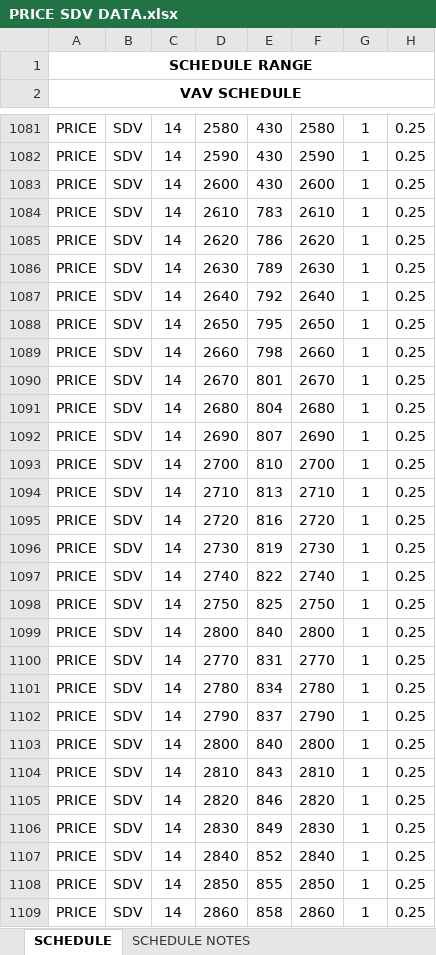
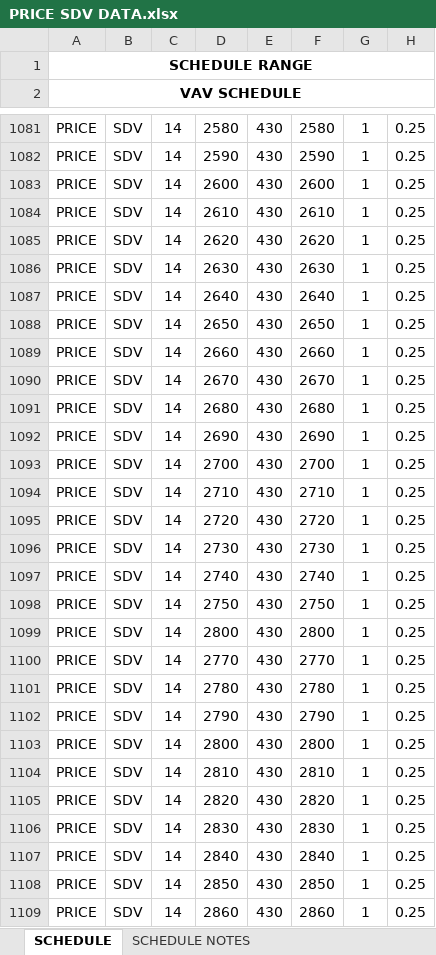
Before and after one commit to eacreel/hhpro-hvac, an Excel workbook: DATA/DATA FILES/PRICE SDV DATA.xlsx, sheet SCHEDULE, drawn as a sheet; only a part is shown, gaps mark what is left out; values as stored, in another font and other column widths than the file's, no borders; the diff covers the shown part only; the diff names each change by its address in the sheet, - before the commit and + after, or states it on an @@ line.

```diff
--- a/DATA/DATA FILES/PRICE SDV DATA.xlsx (sheet SCHEDULE)
+++ b/DATA/DATA FILES/PRICE SDV DATA.xlsx (sheet SCHEDULE)
-E1084: 783
+E1084: 430
-E1085: 786
+E1085: 430
-E1086: 789
+E1086: 430
-E1087: 792
+E1087: 430
-E1088: 795
+E1088: 430
-E1089: 798
+E1089: 430
-E1090: 801
+E1090: 430
-E1091: 804
+E1091: 430
-E1092: 807
+E1092: 430
-E1093: 810
+E1093: 430
-E1094: 813
+E1094: 430
-E1095: 816
+E1095: 430
-E1096: 819
+E1096: 430
-E1097: 822
+E1097: 430
-E1098: 825
+E1098: 430
-E1099: 840
+E1099: 430
-E1100: 831
+E1100: 430
-E1101: 834
+E1101: 430
-E1102: 837
+E1102: 430
-E1103: 840
+E1103: 430
-E1104: 843
+E1104: 430
-E1105: 846
+E1105: 430
-E1106: 849
+E1106: 430
-E1107: 852
+E1107: 430
-E1108: 855
+E1108: 430
-E1109: 858
+E1109: 430
```
Also changed, not shown: 331 edited cells elsewhere in this sheet, formulas that keep their value, 1 other file.
